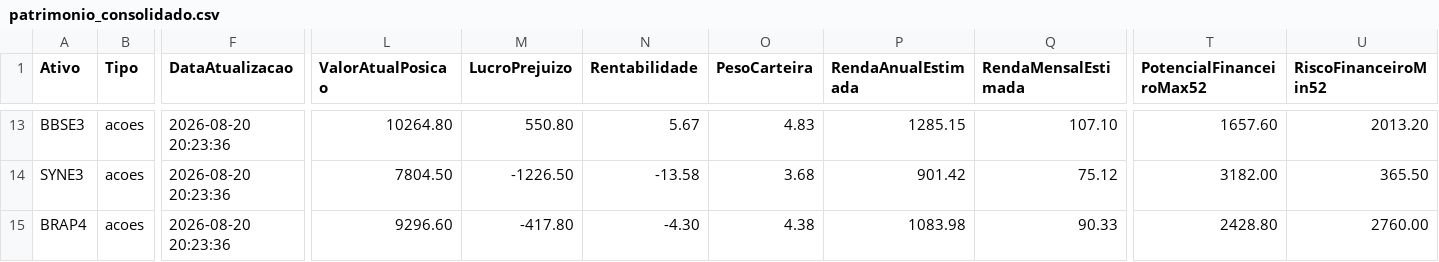
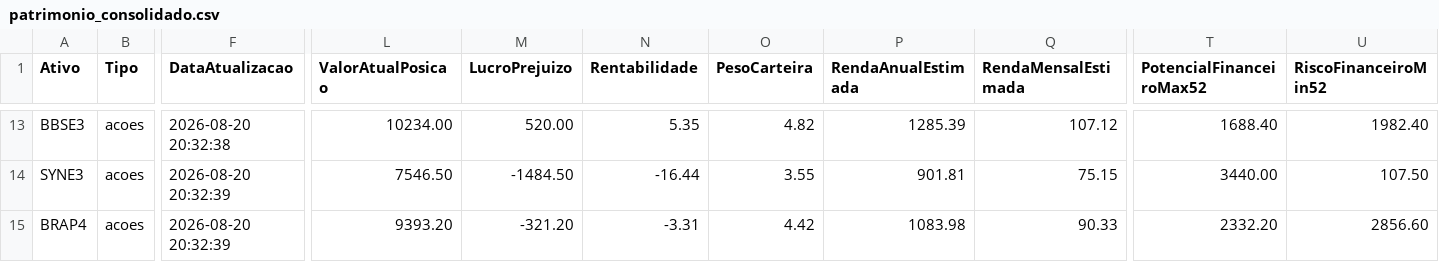
Before and after one commit to mec4tronico/FinancasOnline, a CSV file: patrimonio_consolidado.csv, drawn as a sheet; only a part is shown, gaps mark what is left out; the diff covers the shown part only; the diff names each change by its address in the sheet, - before the commit and + after, or states it on an @@ line.

Commit message:
Atualiza dados_mercados.csv

```diff
--- a/patrimonio_consolidado.csv
+++ b/patrimonio_consolidado.csv
-F13 (DataAtualizacao): 2026-08-20 20:23:36
+F13 (DataAtualizacao): 2026-08-20 20:32:38
-L13 (ValorAtualPosicao): 10264.80
+L13 (ValorAtualPosicao): 10234.00
-M13 (LucroPrejuizo): 550.80
+M13 (LucroPrejuizo): 520.00
-N13 (Rentabilidade): 5.67
+N13 (Rentabilidade): 5.35
-O13 (PesoCarteira): 4.83
+O13 (PesoCarteira): 4.82
-P13 (RendaAnualEstimada): 1285.15
+P13 (RendaAnualEstimada): 1285.39
-Q13 (RendaMensalEstimada): 107.10
+Q13 (RendaMensalEstimada): 107.12
-T13 (PotencialFinanceiroMax52): 1657.60
+T13 (PotencialFinanceiroMax52): 1688.40
-U13 (RiscoFinanceiroMin52): 2013.20
+U13 (RiscoFinanceiroMin52): 1982.40
-F14:F15 (DataAtualizacao): 2026-08-20 20:23:36
+F14:F15 (DataAtualizacao): 2026-08-20 20:32:39
-L14 (ValorAtualPosicao): 7804.50
+L14 (ValorAtualPosicao): 7546.50
-M14 (LucroPrejuizo): -1226.50
+M14 (LucroPrejuizo): -1484.50
-N14 (Rentabilidade): -13.58
+N14 (Rentabilidade): -16.44
-O14 (PesoCarteira): 3.68
+O14 (PesoCarteira): 3.55
-P14 (RendaAnualEstimada): 901.42
+P14 (RendaAnualEstimada): 901.81
-Q14 (RendaMensalEstimada): 75.12
+Q14 (RendaMensalEstimada): 75.15
-T14 (PotencialFinanceiroMax52): 3182.00
+T14 (PotencialFinanceiroMax52): 3440.00
-U14 (RiscoFinanceiroMin52): 365.50
+U14 (RiscoFinanceiroMin52): 107.50
-L15 (ValorAtualPosicao): 9296.60
+L15 (ValorAtualPosicao): 9393.20
-M15 (LucroPrejuizo): -417.80
+M15 (LucroPrejuizo): -321.20
-N15 (Rentabilidade): -4.30
+N15 (Rentabilidade): -3.31
-O15 (PesoCarteira): 4.38
+O15 (PesoCarteira): 4.42
-T15 (PotencialFinanceiroMax52): 2428.80
+T15 (PotencialFinanceiroMax52): 2332.20
-U15 (RiscoFinanceiroMin52): 2760.00
+U15 (RiscoFinanceiroMin52): 2856.60
```
Also changed, not shown: 119 edited cells elsewhere in this file.
